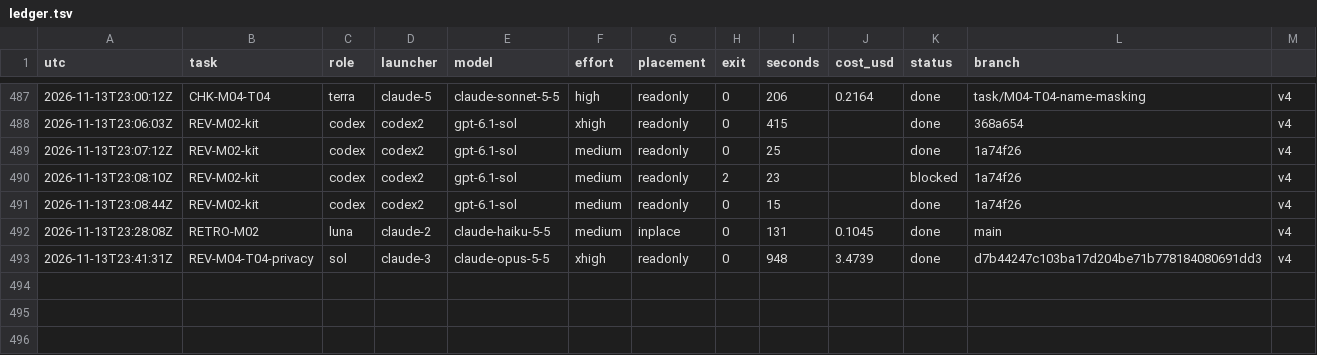
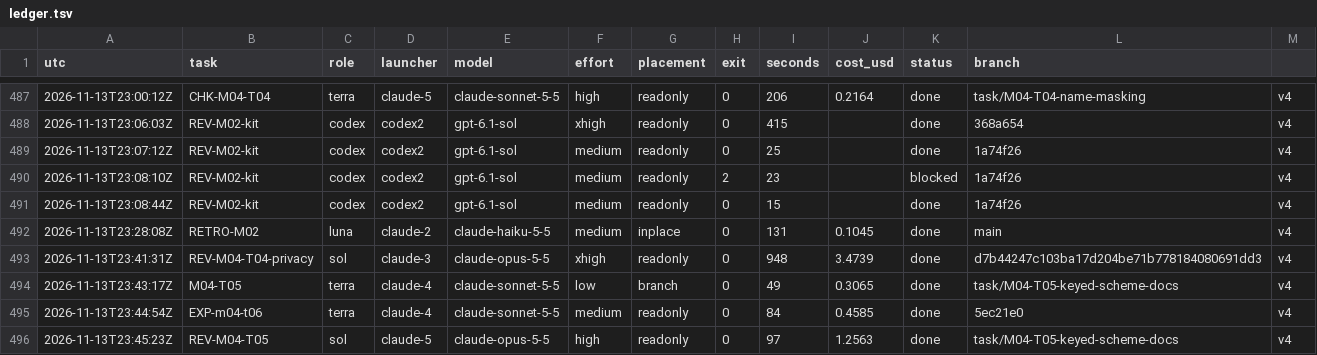
Before and after one commit to magrathean-uk/auditex, a TSV file: .plan/work/ledger.tsv, drawn as a sheet; only a part is shown, gaps mark what is left out.

Commit message:
chore(plan): checkpoint 62% M03-explainer-training
DEC-045: task M04-T06 added (withholding reach), re-baseline 63 to 62; M04-T05 re-check changes-required on two stale doc lines

```diff
--- a/.plan/work/ledger.tsv
+++ b/.plan/work/ledger.tsv
@@ -493 +493,4 @@ utc	task	role	launcher	model	effort	placement	exit	seconds	cost_usd	status	branc
 2026-11-13T23:41:31Z	REV-M04-T04-privacy	sol	claude-3	claude-opus-5-5	xhigh	readonly	0	948	3.4739	done	d7b44247c103ba17d204be71b778184080691dd3	v4
+2026-11-13T23:43:17Z	M04-T05	terra	claude-4	claude-sonnet-5-5	low	branch	0	49	0.3065	done	task/M04-T05-keyed-scheme-docs	v4
+2026-11-13T23:44:54Z	EXP-m04-t06	terra	claude-4	claude-sonnet-5-5	medium	readonly	0	84	0.4585	done	5ec21e0	v4
+2026-11-13T23:45:23Z	REV-M04-T05	sol	claude-5	claude-opus-5-5	high	readonly	0	97	1.2563	done	task/M04-T05-keyed-scheme-docs	v4
```
Also changed, not shown: 11 other files.
